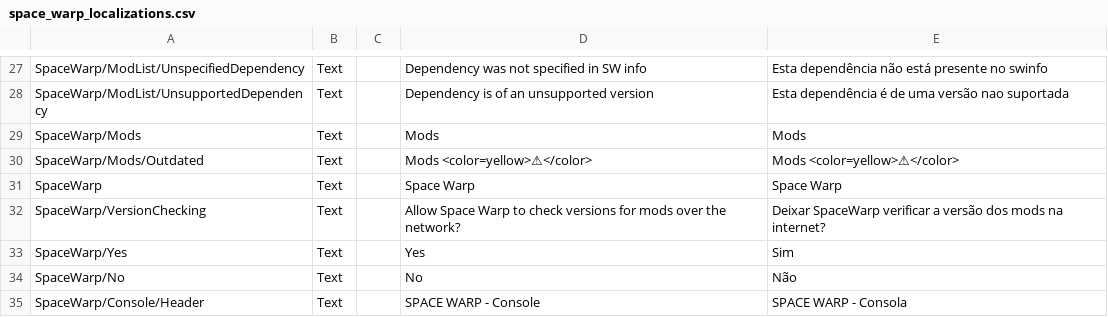
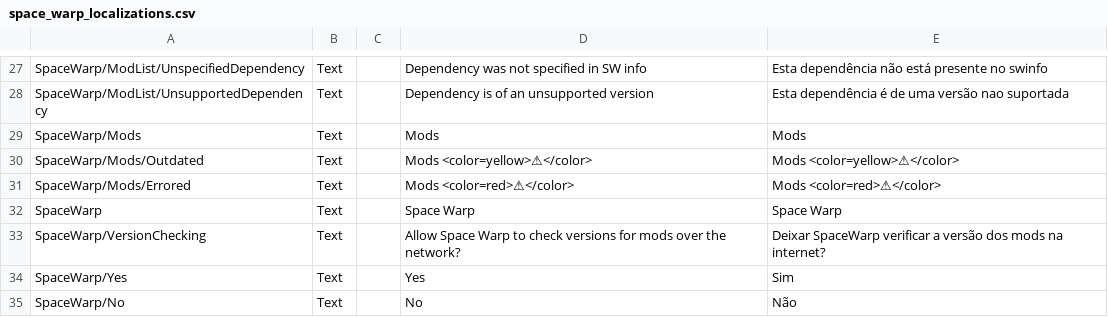
Before and after one commit to SpaceWarpDev/SpaceWarp, a CSV file: SpaceWarpBuildTemplate/localizations/space_warp_localizations.csv, drawn as a sheet; only a part is shown, gaps mark what is left out; the shorter side is filled out with more unchanged rows.

Commit message:
Add main menu warning if errored mods detected

```diff
--- a/SpaceWarpBuildTemplate/localizations/space_warp_localizations.csv
+++ b/SpaceWarpBuildTemplate/localizations/space_warp_localizations.csv
@@ -30,2 +30,3 @@ SpaceWarp/Mods,Text,,Mods,Mods
 SpaceWarp/Mods/Outdated,Text,,Mods <color=yellow>⚠</color>,Mods <color=yellow>⚠</color>
+SpaceWarp/Mods/Errored,Text,,Mods <color=red>⚠</color>,Mods <color=red>⚠</color>
 SpaceWarp,Text,,Space Warp,Space Warp
```
Also changed, not shown: 2 other files.
